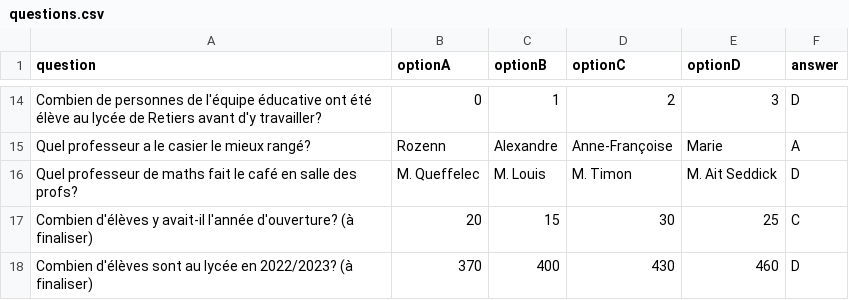
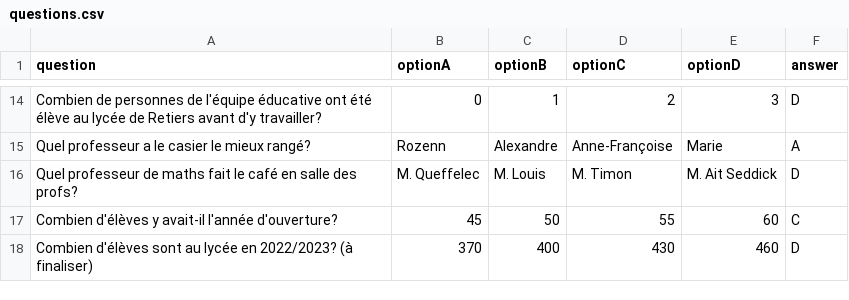
Before and after one commit to adamb35/quiz_30_ans, a CSV file: questions.csv, drawn as a sheet; only a part is shown, gaps mark what is left out.

Commit message:
Update questions.csv

```diff
--- a/questions.csv
+++ b/questions.csv
@@ -16,3 +16,3 @@ Quel professeur a le casier le mieux rangé?,Rozenn,Alexandre,Anne-Françoise,Ma
 Quel professeur de maths fait le café en salle des profs?,M. Queffelec,M. Louis,M. Timon,M. Ait Seddick,D
-Combien d'élèves y avait-il l'année d'ouverture? (à finaliser),20,15,30,25,C
+Combien d'élèves y avait-il l'année d'ouverture?,45,50,55,60,C
 Combien d'élèves sont au lycée en 2022/2023? (à finaliser),370,400,430,460,D
```
